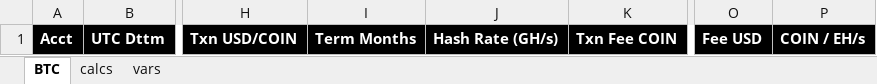
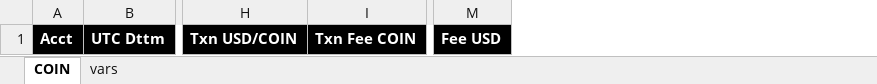
Before and after one commit to bndvd/cryptax, an Excel workbook: resources/_LEDGER_TMPLT.xlsx, sheet COIN, drawn as a sheet; only a part is shown, gaps mark what is left out; values as stored, in another font and other column widths than the file's, no borders; the diff names each change by its address in the sheet, - before the commit and + after, or states it on an @@ line.

```diff
--- a/resources/_LEDGER_TMPLT.xlsx (sheet COIN)
+++ b/resources/_LEDGER_TMPLT.xlsx (sheet COIN)
-sheet tab: BTC
+sheet tab: COIN
-sheet tab: calcs
-column I, row 1: Term Months
-column J, row 1: Hash Rate (GH/s)
-column P, row 1: COIN / EH/s
```
Also changed, not shown: sheet vars, 2 other files.
